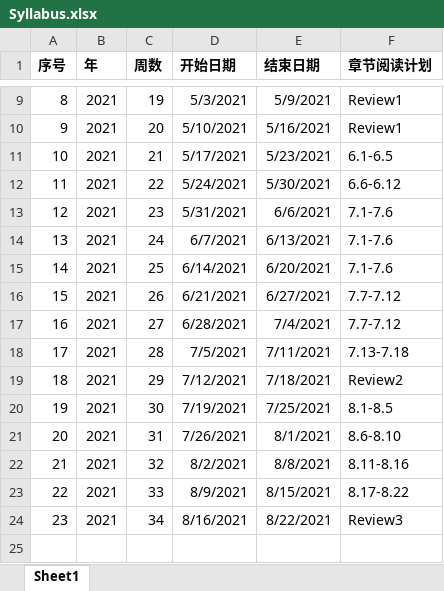
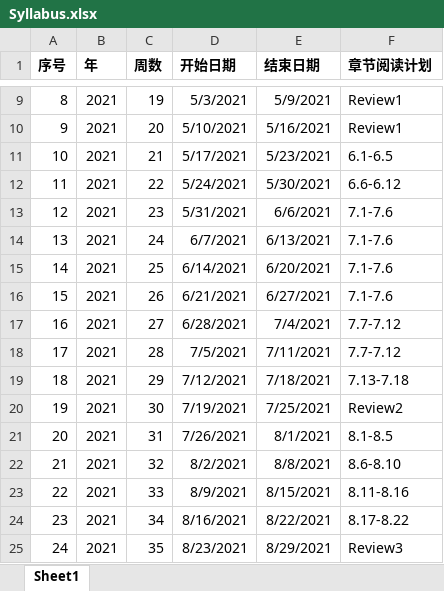
Before and after one commit to JakeYu1212/Notes, an Excel workbook: Introduction to Algorithms/Syllabus.xlsx, sheet Sheet1, drawn as a sheet; only a part is shown, gaps mark what is left out; values as stored, in another font and other column widths than the file's, no borders; the diff names each change by its address in the sheet, - before the commit and + after, or states it on an @@ line.

Commit message:
推迟学习计划

```diff
--- a/Introduction to Algorithms/Syllabus.xlsx (sheet Sheet1)
+++ b/Introduction to Algorithms/Syllabus.xlsx (sheet Sheet1)
-F16 (章节阅读计划): 7.7-7.12
+F16 (章节阅读计划): 7.1-7.6
-F18 (章节阅读计划): 7.13-7.18
+F18 (章节阅读计划): 7.7-7.12
-F19 (章节阅读计划): Review2
+F19 (章节阅读计划): 7.13-7.18
-F20 (章节阅读计划): 8.1-8.5
+F20 (章节阅读计划): Review2
-F21 (章节阅读计划): 8.6-8.10
+F21 (章节阅读计划): 8.1-8.5
-F22 (章节阅读计划): 8.11-8.16
+F22 (章节阅读计划): 8.6-8.10
-F23 (章节阅读计划): 8.17-8.22
+F23 (章节阅读计划): 8.11-8.16
-F24 (章节阅读计划): Review3
+F24 (章节阅读计划): 8.17-8.22
+row 25: 24 | 2021 | 35 | 8/23/2021 | 8/29/2021 | Review3
```
